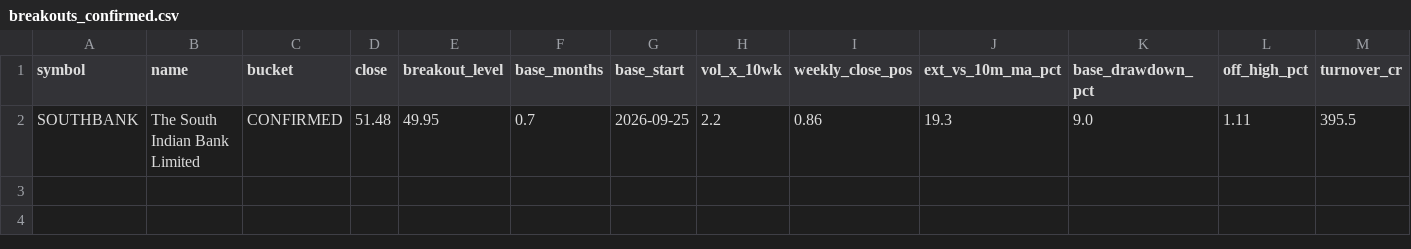
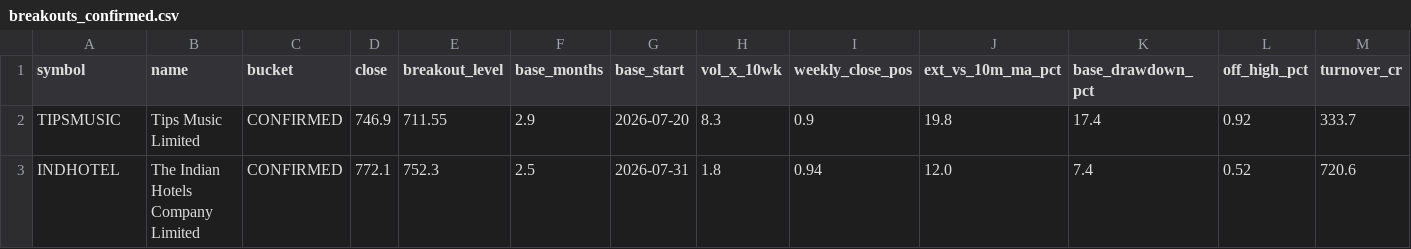
Before and after one commit to shashankagrawal-nw/nse-breakout-scanner, a CSV file: output/latest/breakouts_confirmed.csv, drawn as a sheet; only a part is shown; removed rows and columns are numbered as before the commit, all else as after; rows hold the shown columns only; the diff names each change by its address in the sheet, - before the commit and + after, or states it on an @@ line.

```diff
--- a/output/latest/breakouts_confirmed.csv
+++ b/output/latest/breakouts_confirmed.csv
-row 2: SOUTHBANK | The South Indian Bank Limited | CONFIRMED | 51.48 | 49.95 | 0.7 | 2026-09-25 | 2.2 | 0.86 | 19.3 | 9.0 | 1.11 | 395.5
+row 2: TIPSMUSIC | Tips Music Limited | CONFIRMED | 746.9 | 711.55 | 2.9 | 2026-07-20 | 8.3 | 0.9 | 19.8 | 17.4 | 0.92 | 333.7
+row 3: INDHOTEL | The Indian Hotels Company Limited | CONFIRMED | 772.1 | 752.3 | 2.5 | 2026-07-31 | 1.8 | 0.94 | 12.0 | 7.4 | 0.52 | 720.6
```
Also changed, not shown: 13 other files.
